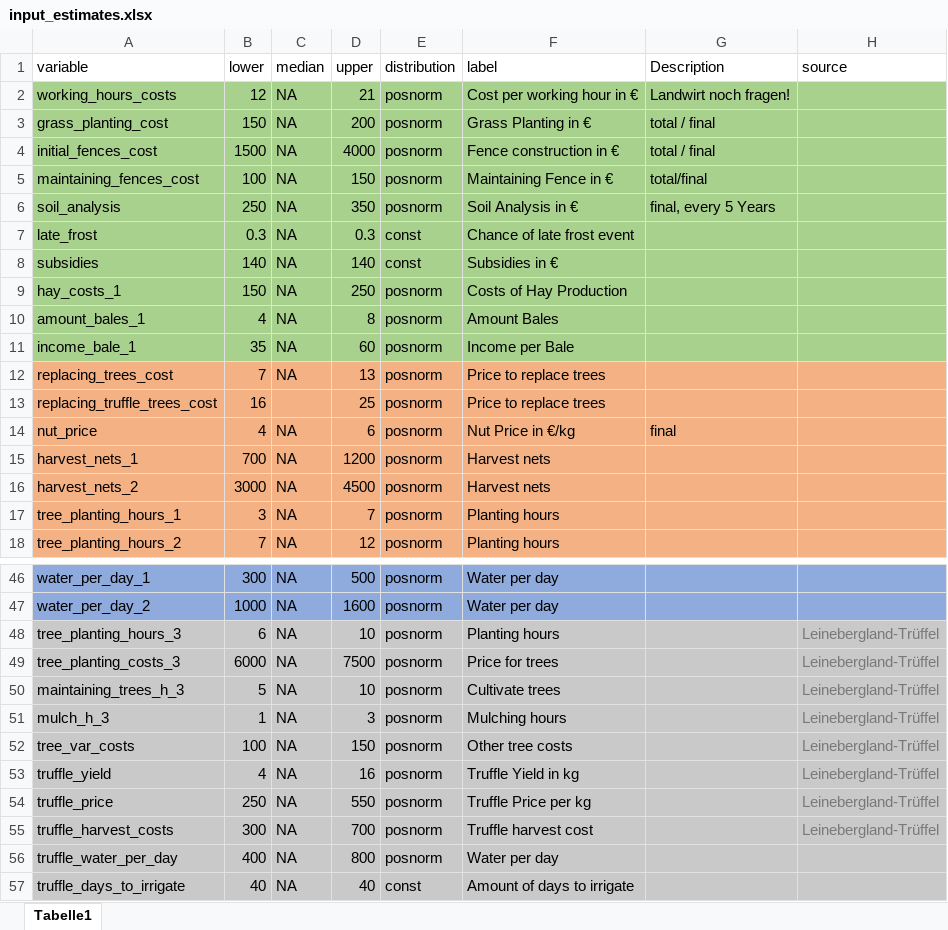
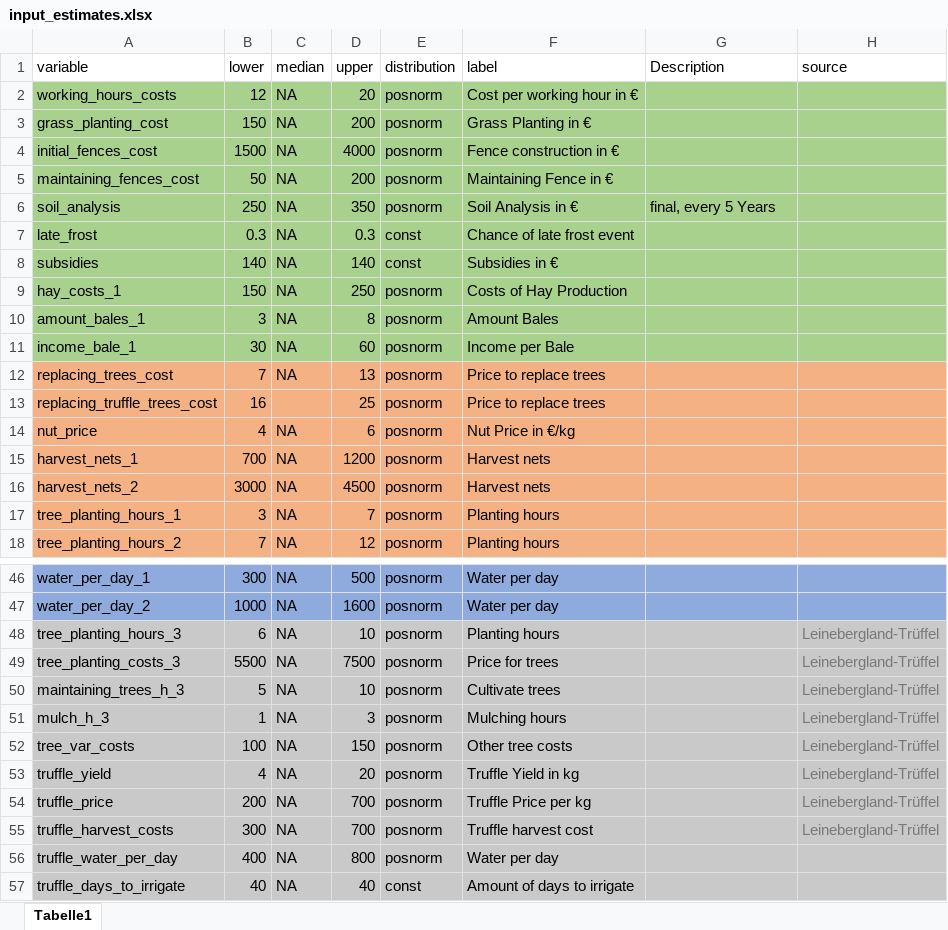
Before and after one commit to FreKuhl/Nuts_and_chicken, an Excel workbook: input_estimates.xlsx, sheet Tabelle1, drawn as a sheet; only a part is shown, gaps mark what is left out; values as stored, in another font and other column widths than the file's, no borders; the diff covers the shown part only; the diff names each change by its address in the sheet, - before the commit and + after, or states it on an @@ line.

```diff
--- a/input_estimates.xlsx (sheet Tabelle1)
+++ b/input_estimates.xlsx (sheet Tabelle1)
-D2 (upper): 21
+D2 (upper): 20
-G2 (Description): Landwirt noch fragen!
+G2 (Description): (empty)
-G3:G4 (Description): total / final
+G3:G4 (Description): (empty)
-B5 (lower): 100
+B5 (lower): 50
-D5 (upper): 150
+D5 (upper): 200
-G5 (Description): total/final
+G5 (Description): (empty)
-B10 (lower): 4
+B10 (lower): 3
-B11 (lower): 35
+B11 (lower): 30
-G14 (Description): final
+G14 (Description): (empty)
-B49 (lower): 6000
+B49 (lower): 5500
-D53 (upper): 16
+D53 (upper): 20
-B54 (lower): 250
+B54 (lower): 200
-D54 (upper): 550
+D54 (upper): 700
```
Also changed, not shown: 10 edited cells and cell formats elsewhere in this sheet, 1 other file.
